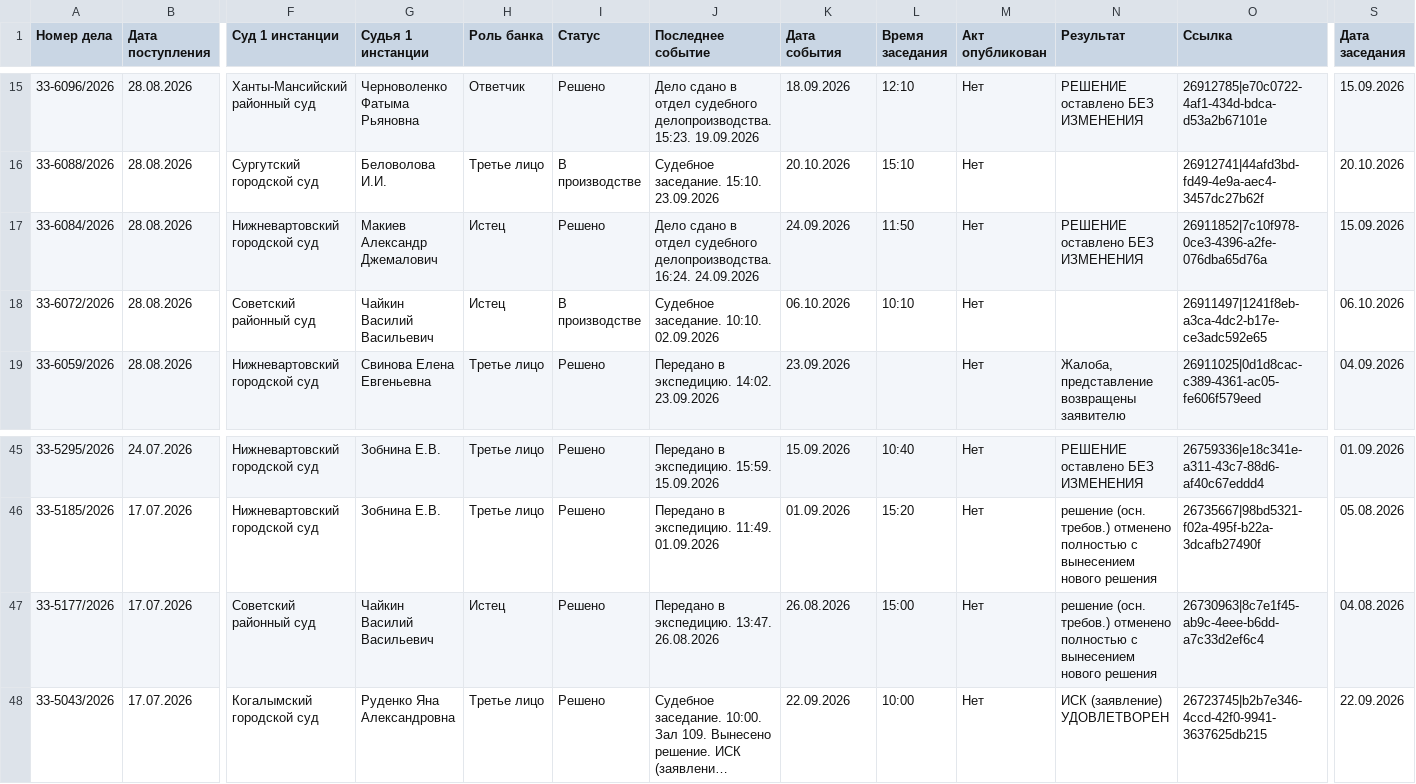
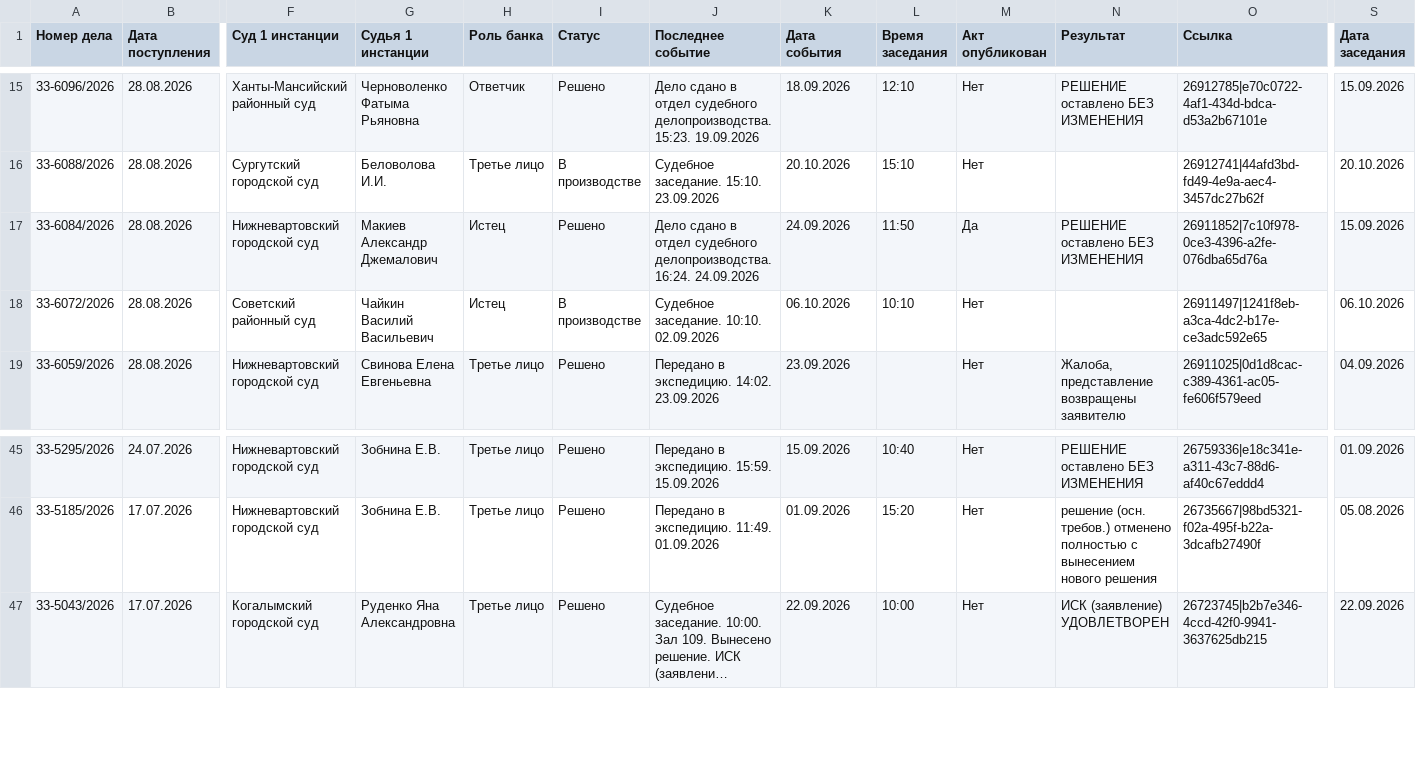
Before and after one commit to SelivanovAS/dashboard, a CSV file: data/sberbank_cases.csv, drawn as a sheet; only a part is shown, gaps mark what is left out; long unchanged cells end in …; rows hold the shown columns only; the diff names each change by its address in the sheet, - before the commit and + after, or states it on an @@ line.

```diff
--- a/data/sberbank_cases.csv
+++ b/data/sberbank_cases.csv
-M17 (Акт опубликован): Нет
+M17 (Акт опубликован): Да
-row 47: 33-5177/2026 | 17.07.2026 | Советский районный суд | Чайкин Василий Васильевич | Истец | Решено | Передано в экспедицию. 13:47. 26.08.2026 | 26.08.2026 | 15:00 | Нет | решение (осн. требов.) отменено полностью с вынесением нового решения | 26730963|8c7e1f45-ab9c-4eee-b6dd-a7c33d2ef6c4 | 04.08.2026
```
Also changed, not shown: data/sberbank_cases_archive.csv, 12 other files.
